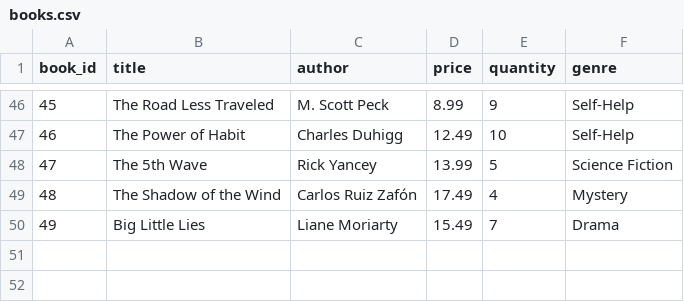
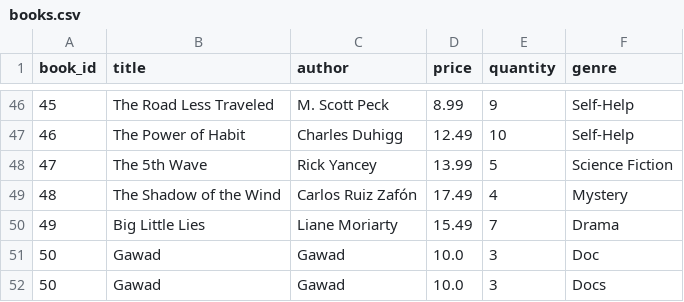
Before and after one commit to Ahmed-Tahan7/Library_Management_System, a CSV file: data/books.csv, drawn as a sheet; only a part is shown, gaps mark what is left out.

```diff
--- a/data/books.csv
+++ b/data/books.csv
@@ -50 +50,3 @@ book_id,title,author,price,quantity,genre
 49,Big Little Lies,Liane Moriarty,15.49,7,Drama
+50,Gawad,Gawad,10.0,3,Doc
+50,Gawad,Gawad,10.0,3,Docs
```
Also changed, not shown: 5 other files.
